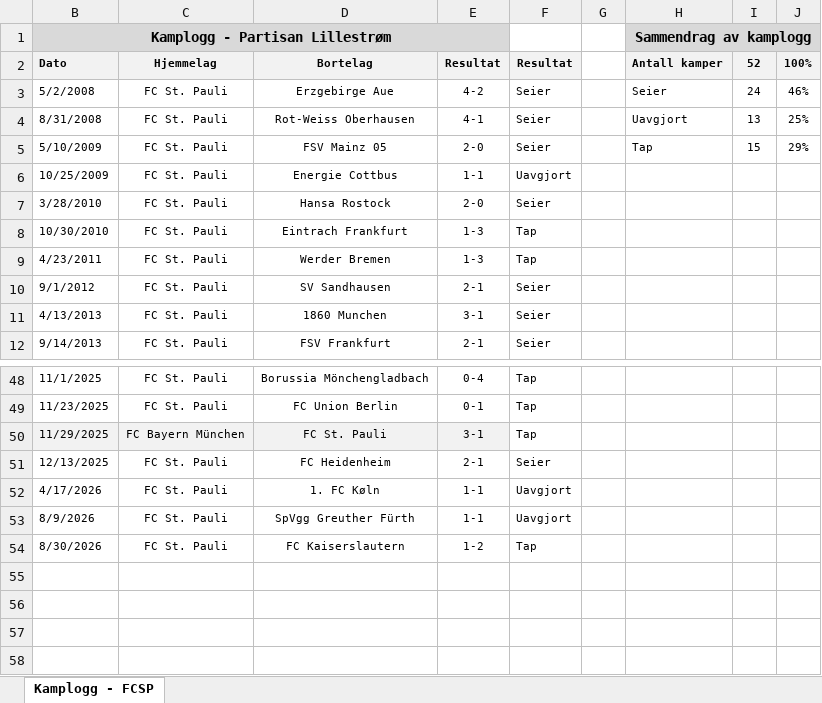
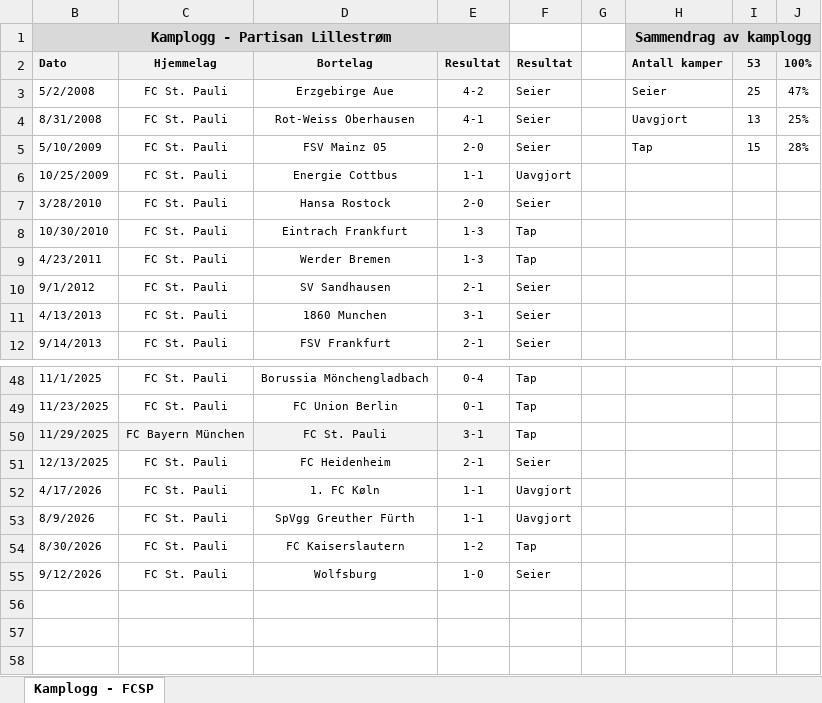
Before and after one commit to PartisanLillestrom/Partisan-Lillestrom-App, an Excel workbook: Kamplogg FCSP.xlsx, sheet Kamplogg - FCSP, drawn as a sheet; only a part is shown, gaps mark what is left out; values as stored, in another font and other column widths than the file's, no borders; the diff names each change by its address in the sheet, - before the commit and + after, or states it on an @@ line.

Commit message:
Add files via upload

```diff
--- a/Kamplogg FCSP.xlsx (sheet Kamplogg - FCSP)
+++ b/Kamplogg FCSP.xlsx (sheet Kamplogg - FCSP)
-I2: 52
+I2: 53
-I3 (53): 24
+I3 (53): 25
-J3 (100%): 46%
+J3 (100%): 47%
-J5 (100%): 29%
+J5 (100%): 28%
-row 55: (empty)
+row 55: 9/12/2026 | FC St. Pauli | Wolfsburg | 1-0 | Seier
```
